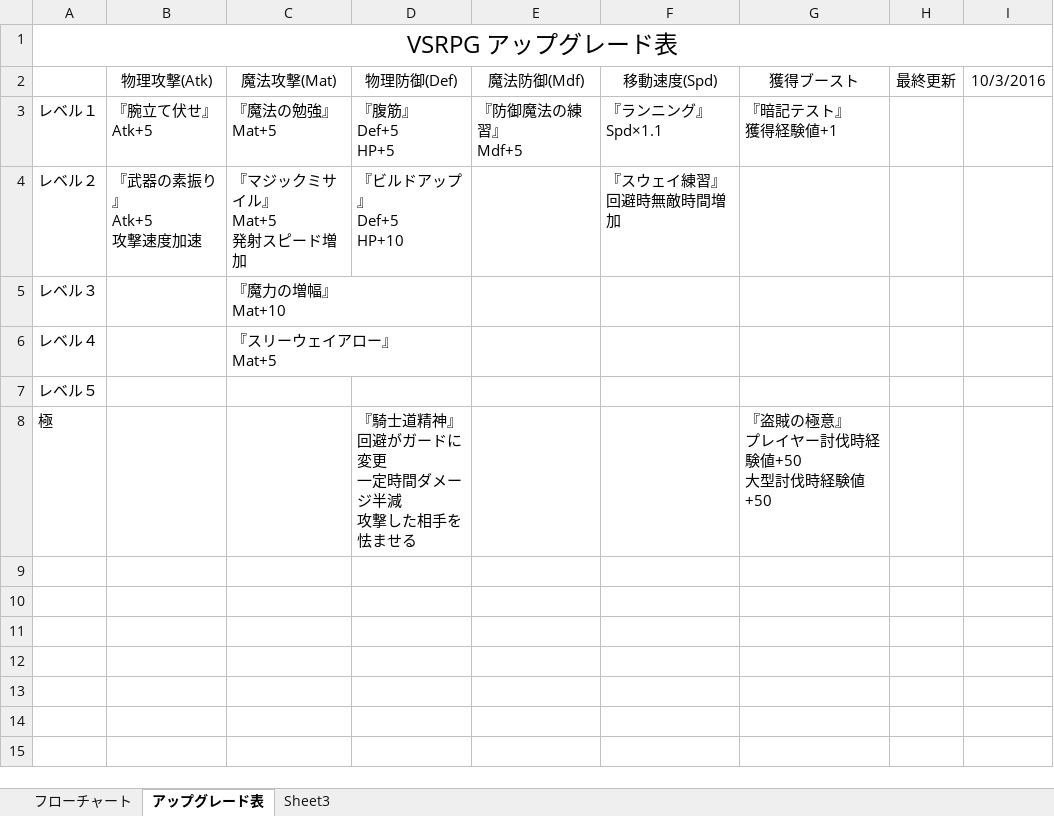
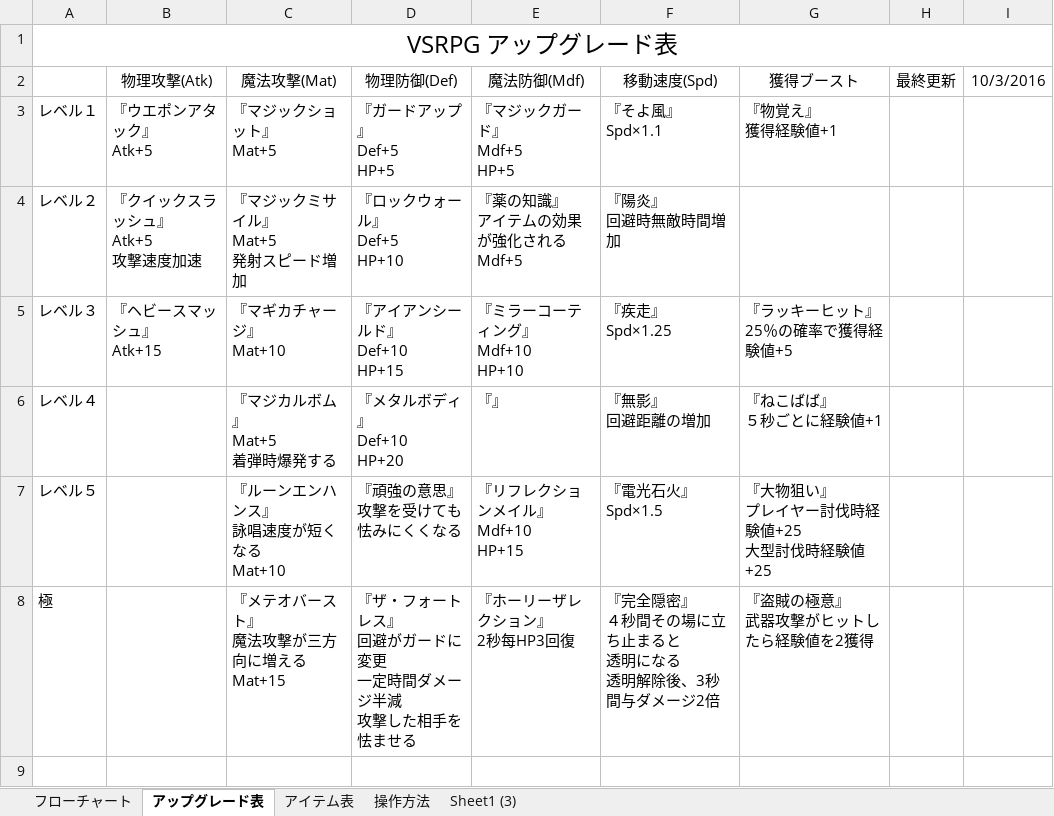
Before and after one commit to NyamLand/VSRPG, an Excel workbook: 仕様/流れ.xlsx, sheet アップグレード表, drawn as a sheet; only a part is shown; values as stored, in another font and other column widths than the file's, no borders; ↵ is a line break in a cell; the diff covers the shown part only; the diff names each change by its address in the sheet, - before the commit and + after, or states it on an @@ line.

```diff
--- a/仕様/流れ.xlsx (sheet アップグレード表)
+++ b/仕様/流れ.xlsx (sheet アップグレード表)
-sheet tab: Sheet3
+sheet tab: アイテム表
+sheet tab: 操作方法
+sheet tab: Sheet1 (3)
-B3: 『腕立て伏せ』 ↵ Atk+5
+B3: 『ウエポンアタック』 ↵ Atk+5
-C3: 『魔法の勉強』 ↵ Mat+5
+C3: 『マジックショット』 ↵ Mat+5
-D3: 『腹筋』 ↵ Def+5 ↵ HP+5
+D3: 『ガードアップ』 ↵ Def+5 ↵ HP+5
-E3: 『防御魔法の練習』 ↵ Mdf+5
+E3: 『マジックガード』 ↵ Mdf+5 ↵ HP+5
-F3: 『ランニング』 ↵ Spd×1.1
+F3: 『そよ風』 ↵ Spd×1.1
-G3: 『暗記テスト』 ↵ 獲得経験値+1
+G3: 『物覚え』 ↵ 獲得経験値+1
-B4: 『武器の素振り』 ↵ Atk+5 ↵ 攻撃速度加速
+B4: 『クイックスラッシュ』 ↵ Atk+5 ↵ 攻撃速度加速
-D4: 『ビルドアップ』 ↵ Def+5 ↵ HP+10
+D4: 『ロックウォール』 ↵ Def+5 ↵ HP+10
-E4: (empty)
+E4: 『薬の知識』 ↵ アイテムの効果が強化される ↵ Mdf+5
-F4: 『スウェイ練習』 ↵ 回避時無敵時間増加
+F4: 『陽炎』 ↵ 回避時無敵時間増加
-B5: (empty)
+B5: 『ヘビースマッシュ』 ↵ Atk+15
-C5: 『魔力の増幅』 ↵ Mat+10
+C5: 『マギカチャージ』 ↵ Mat+10
-D5: (empty)
+D5: 『アイアンシールド』 ↵ Def+10 ↵ HP+15
-E5: (empty)
+E5: 『ミラーコーティング』 ↵ Mdf+10 ↵ HP+10
-F5: (empty)
+F5: 『疾走』 ↵ Spd×1.25
-G5: (empty)
+G5: 『ラッキーヒット』 ↵ 25％の確率で獲得経験値+5
-C6: 『スリーウェイアロー』 ↵ Mat+5
+C6: 『マジカルボム』 ↵ Mat+5 ↵ 着弾時爆発する
-D6: (empty)
+D6: 『メタルボディ』 ↵ Def+10 ↵ HP+20
-E6: (empty)
+E6: 『』
-F6: (empty)
+F6: 『無影』 ↵ 回避距離の増加
-G6: (empty)
+G6: 『ねこばば』 ↵ ５秒ごとに経験値+1
-C7: (empty)
+C7: 『ルーンエンハンス』 ↵ 詠唱速度が短くなる ↵ Mat+10
-D7: (empty)
+D7: 『頑強の意思』 ↵ 攻撃を受けても ↵ 怯みにくくなる
-E7: (empty)
+E7: 『リフレクションメイル』 ↵ Mdf+10 ↵ HP+15
-F7: (empty)
+F7: 『電光石火』 ↵ Spd×1.5
-G7: (empty)
+G7: 『大物狙い』 ↵ プレイヤー討伐時経験値+25 ↵ 大型討伐時経験値+25
-C8: (empty)
+C8: 『メテオバースト』 ↵ 魔法攻撃が三方向に増える ↵ Mat+15
-D8: 『騎士道精神』 ↵ 回避がガードに変更 ↵ 一定時間ダメージ半減 ↵ 攻撃した相手を怯ませる
+D8: 『ザ・フォートレス』 ↵ 回避がガードに変更 ↵ 一定時間ダメージ半減 ↵ 攻撃した相手を怯ませる
-E8: (empty)
+E8: 『ホーリーザレクション』 ↵ 2秒每HP3回復
-F8: (empty)
+F8: 『完全隠密』 ↵ ４秒間その場に立ち止まると ↵ 透明になる ↵ 透明解除後、3秒間与ダメージ2倍
-G8: 『盗賊の極意』 ↵ プレイヤー討伐時経験値+50 ↵ 大型討伐時経験値+50
+G8: 『盗賊の極意』 ↵ 武器攻撃がヒットしたら経験値を2獲得
+row 9: (empty)
```
Also changed, not shown: 2 added rows elsewhere in this sheet.
